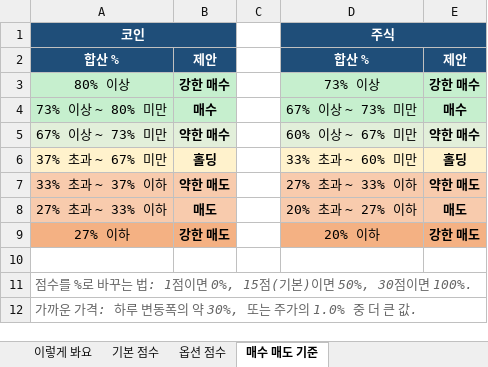
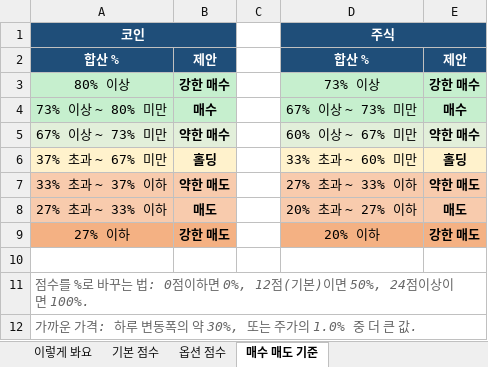
Before and after one commit to placideminent/trade-advisor, an Excel workbook: 규칙_점수표.xlsx, sheet 매수 매도 기준, drawn as a sheet; values as stored, in another font and other column widths than the file's, no borders; the diff names each change by its address in the sheet, - before the commit and + after, or states it on an @@ line.

```diff
--- a/규칙_점수표.xlsx (sheet 매수 매도 기준)
+++ b/규칙_점수표.xlsx (sheet 매수 매도 기준)
-A11: …는 법: 1점이면 0%, 15점(기본)이면 50%, 30점이면 100%.
+A11: …는 법: 0점이하면 0%, 12점(기본)이면 50%, 24점이상이면 100%.
```
Also changed, not shown: sheet 기본 점수, sheet 이렇게 봐요, 2 other files.
